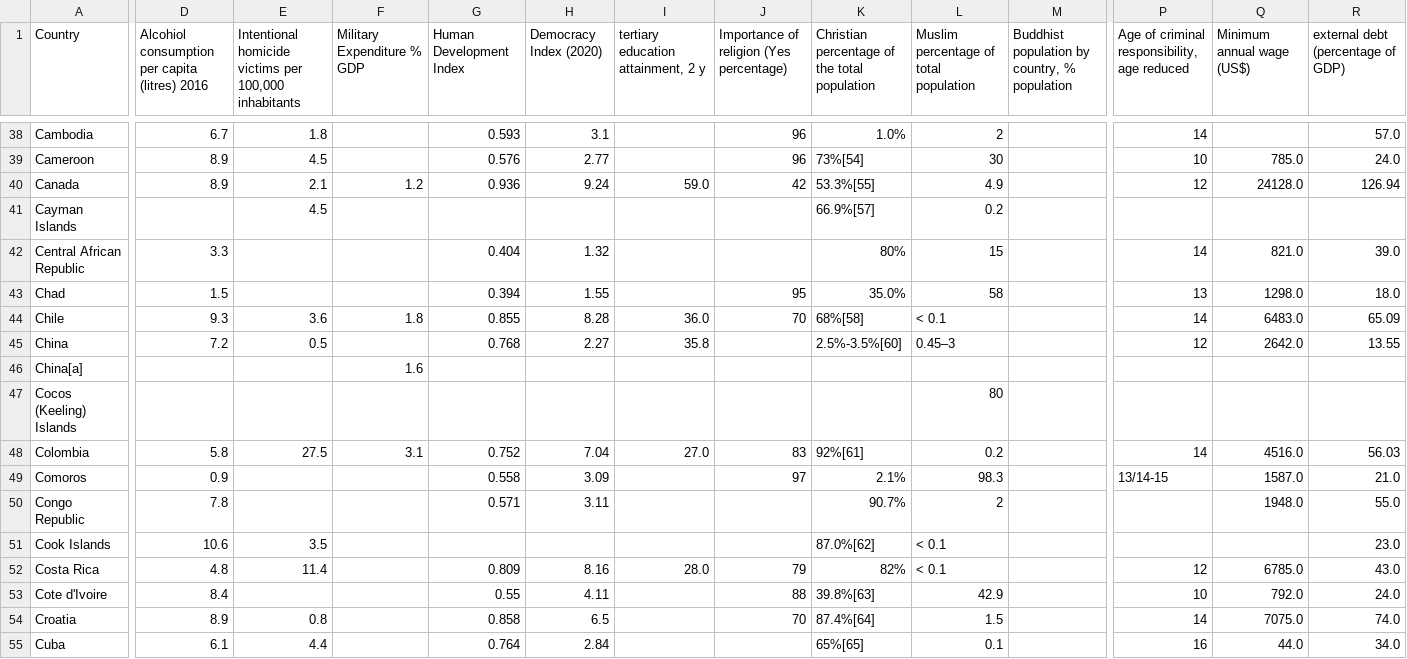
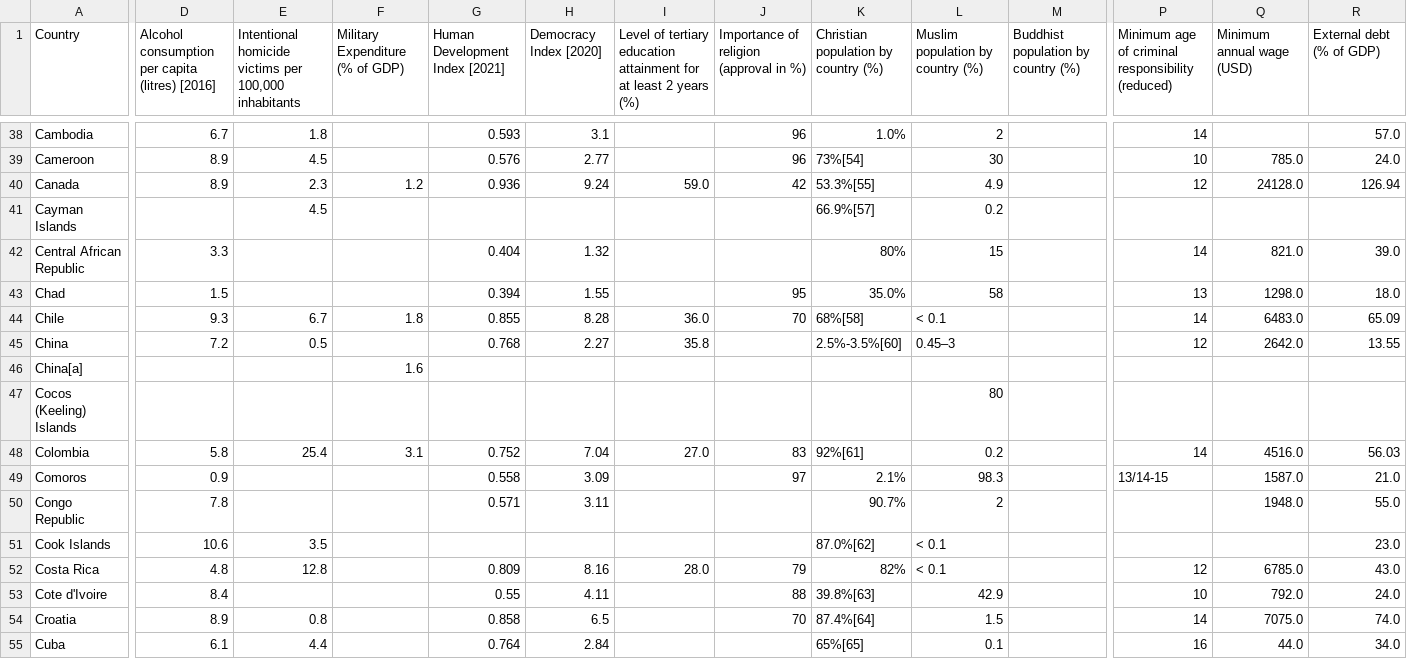
Before and after one commit to jeankhoury0/ift3700-Travail-final, a CSV file: the_final_table.csv, drawn as a sheet; only a part is shown, gaps mark what is left out; the diff covers the shown part only; the diff names each change by its address in the sheet, - before the commit and + after, or states it on an @@ line.

Commit message:
fix no 25 - index doesnt exist, new csv

```diff
--- a/the_final_table.csv
+++ b/the_final_table.csv
-D1: Alcohiol consumption per capita (litres) 2016
+D1: Alcohol consumption per capita (litres) [2016]
-F1: Military Expenditure % GDP
+F1: Military Expenditure (% of GDP)
-G1: Human Development Index
+G1: Human Development Index [2021]
-H1: Democracy Index (2020)
+H1: Democracy Index [2020]
-I1: tertiary education attainment, 2 y
+I1: Level of tertiary education attainment for at least 2 years (%)
-J1: Importance of religion (Yes percentage)
+J1: Importance of religion (approval in %)
-K1: Christian percentage of the total population
+K1: Christian population by country (%)
-L1: Muslim percentage of total population
+L1: Muslim population by country (%)
-M1: Buddhist population by country, % population
+M1: Buddhist population by country (%)
-P1: Age of criminal responsibility, age reduced
+P1: Minimum age of criminal responsibility (reduced)
-Q1: Minimum annual wage (US$)
+Q1: Minimum annual wage (USD)
-R1: external debt (percentage of GDP)
+R1: External debt (% of GDP)
-E40: 2.1
+E40: 2.3
-E44: 3.6
+E44: 6.7
-E48: 27.5
+E48: 25.4
-E52: 11.4
+E52: 12.8
```
Also changed, not shown: 47 edited cells elsewhere in this file, 2 other files.
